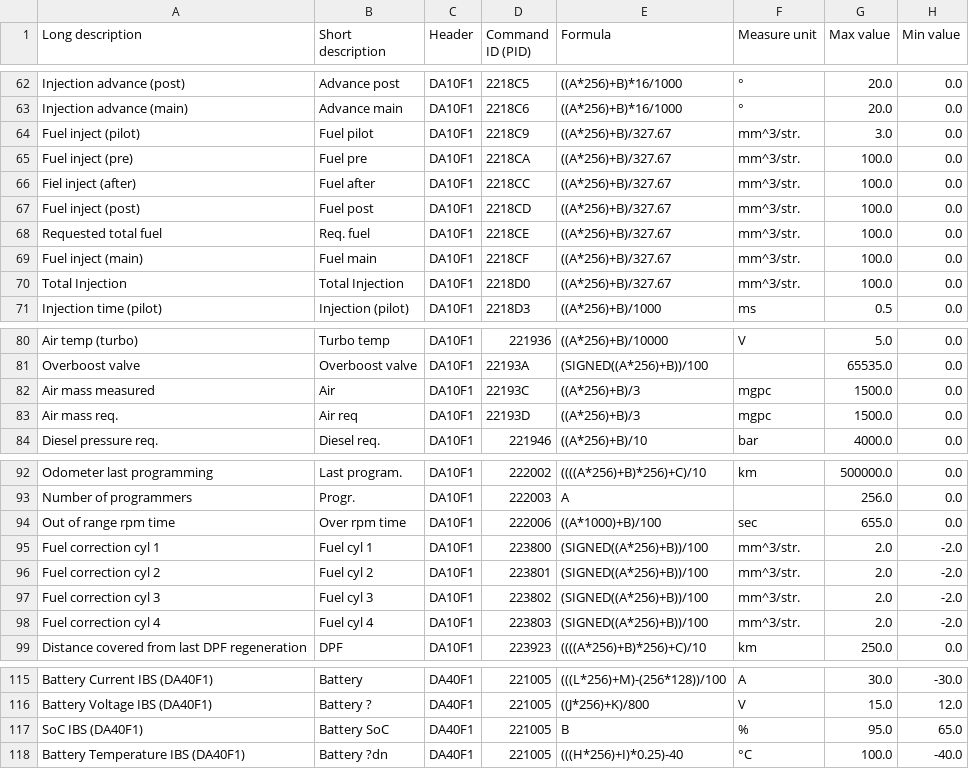
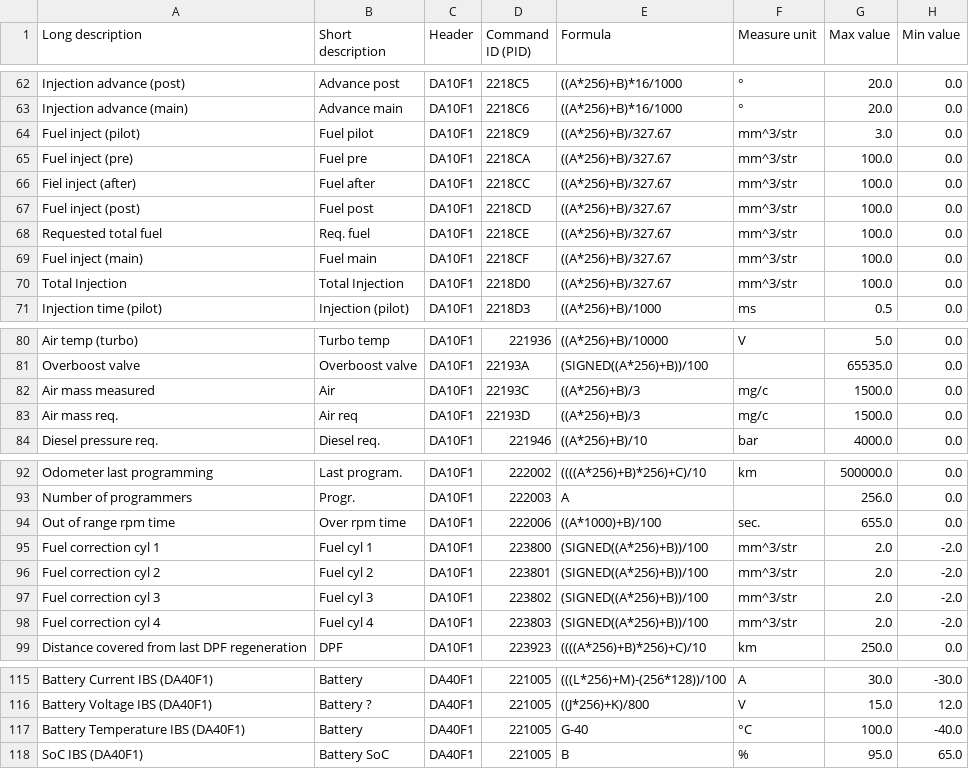
Before and after one commit to danardi78/Alfaromeo-Giulia-Stelvio-PIDs, a CSV file: custompids.csv, drawn as a sheet; only a part is shown, gaps mark what is left out; removed rows and columns are numbered as before the commit, all else as after; the diff names each change by its address in the sheet, - before the commit and + after, or states it on an @@ line.

Commit message:
Sheet
updated battery temperature

```diff
--- a/custompids.csv
+++ b/custompids.csv
-F64:F70 (Measure unit): mm^3/str.
+F64:F70 (Measure unit): mm^3/str
-F82:F83 (Measure unit): mgpc
+F82:F83 (Measure unit): mg/c
-F94 (Measure unit): sec
+F94 (Measure unit): sec.
-F95:F98 (Measure unit): mm^3/str.
+F95:F98 (Measure unit): mm^3/str
+row 117: Battery Temperature IBS (DA40F1) | Battery | DA40F1 | 221005 | G-40 | °C | 100.0 | -40.0
-row 118: Battery Temperature IBS (DA40F1) | Battery ?dn | DA40F1 | 221005 | (((H*256)+I)*0.25)-40 | °C | 100.0 | -40.0
```
